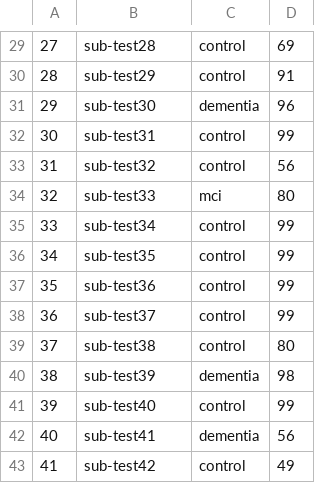
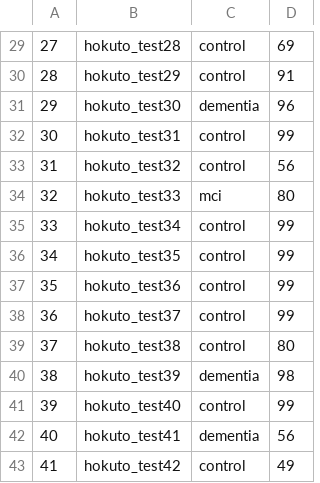
Before and after one commit to apmellot/Dementia_screening_challenge_biomag_2022, a CSV file: results/results_proba_covs_psd.csv, drawn as a sheet; only a part is shown, gaps mark what is left out; the diff covers the shown part only.

```diff
--- a/results/results_proba_covs_psd.csv
+++ b/results/results_proba_covs_psd.csv
@@ -29,15 +29,15 @@
-27,sub-test28,control,69
-28,sub-test29,control,91
-29,sub-test30,dementia,96
-30,sub-test31,control,99
-31,sub-test32,control,56
-32,sub-test33,mci,80
-33,sub-test34,control,99
-34,sub-test35,control,99
-35,sub-test36,control,99
-36,sub-test37,control,99
-37,sub-test38,control,80
-38,sub-test39,dementia,98
-39,sub-test40,control,99
-40,sub-test41,dementia,56
-41,sub-test42,control,49
+27,hokuto_test28,control,69
+28,hokuto_test29,control,91
+29,hokuto_test30,dementia,96
+30,hokuto_test31,control,99
+31,hokuto_test32,control,56
+32,hokuto_test33,mci,80
+33,hokuto_test34,control,99
+34,hokuto_test35,control,99
+35,hokuto_test36,control,99
+36,hokuto_test37,control,99
+37,hokuto_test38,control,80
+38,hokuto_test39,dementia,98
+39,hokuto_test40,control,99
+40,hokuto_test41,dementia,56
+41,hokuto_test42,control,49
```
Also changed, not shown: 1 added row, 1 removed row and 27 edited cells elsewhere in this file, 1 other file.
